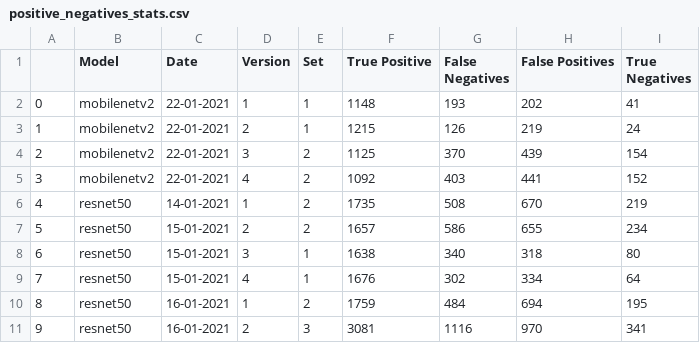
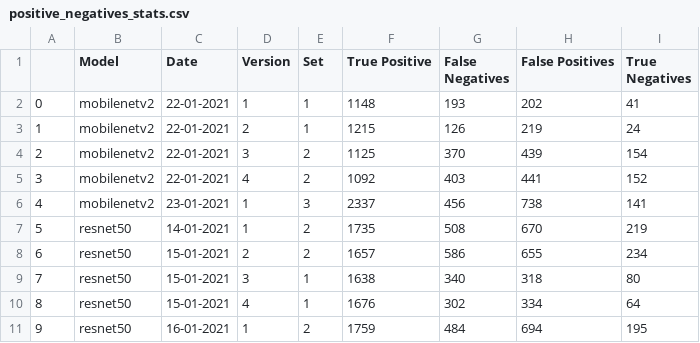
Before and after one commit to beamaia/ic-different-nets, a CSV file: positive_negatives_stats.csv, drawn as a sheet; only a part is shown; the shorter side is filled out with more unchanged rows; addresses are those after the commit; the diff names each change by its address in the sheet, - before the commit and + after, or states it on an @@ line.

```diff
--- a/positive_negatives_stats.csv
+++ b/positive_negatives_stats.csv
+row 6: 4 | mobilenetv2 | 23-01-2021 | 1 | 3 | 2337 | 456 | 738 | 141
@@ column A renumbered from row 7 down @@
```
Also changed, not shown: stats.csv, test_accuracies/accuracies.csv, 7 other files.
